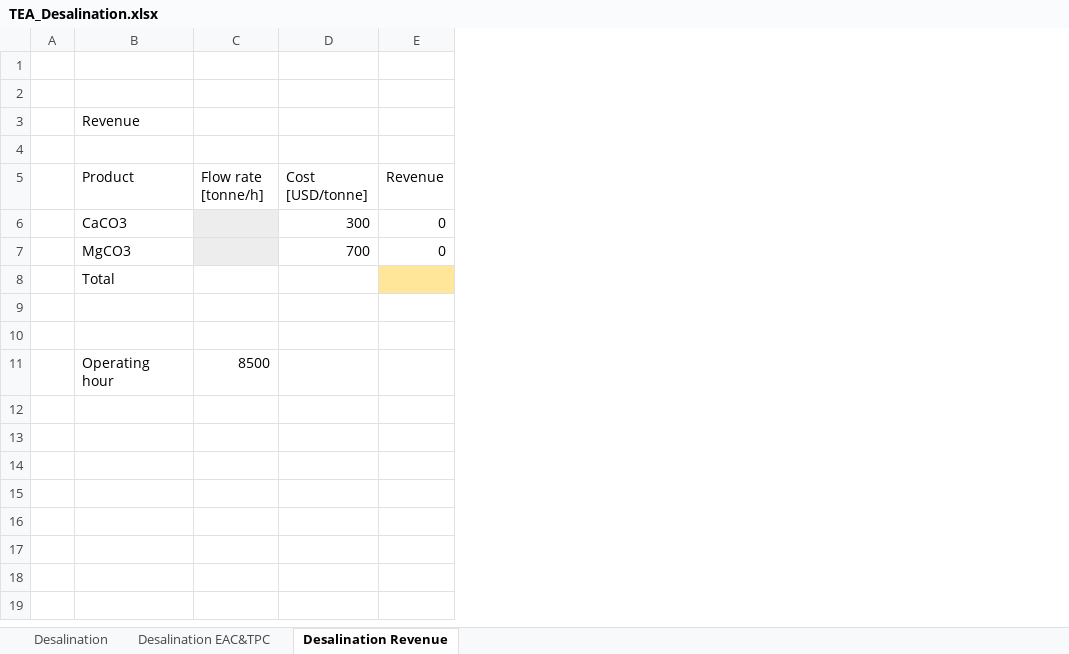
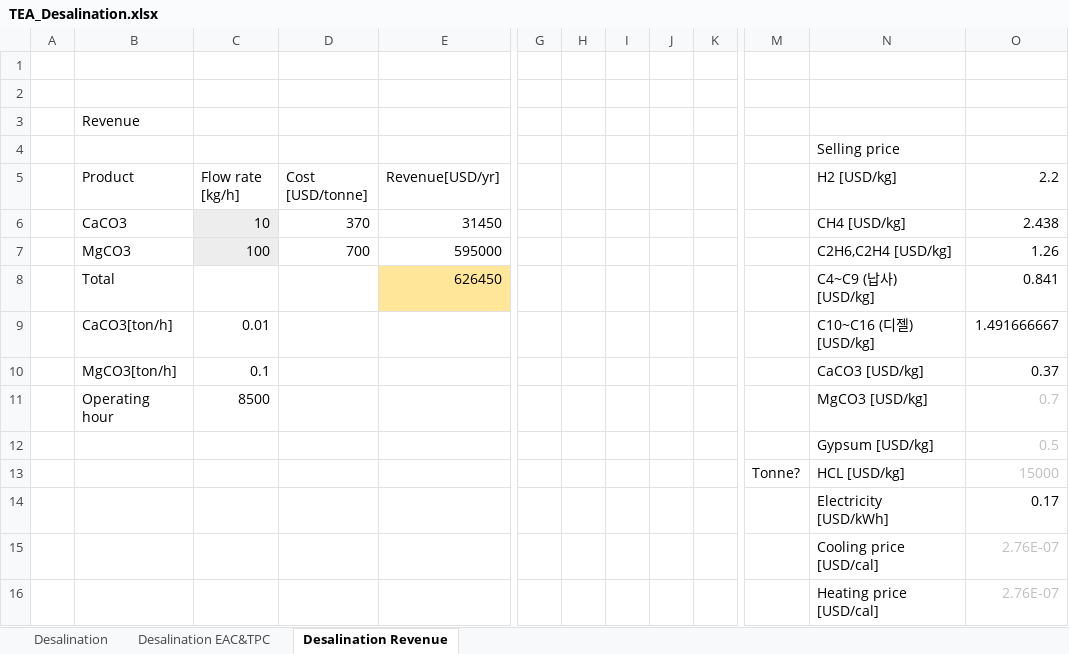
Before and after one commit to NahyeonAn/TeamEnv, an Excel workbook: TEA/TEA_Desalination.xlsx, sheet Desalination Revenue, drawn as a sheet; only a part is shown, gaps mark what is left out; values as stored, in another font and other column widths than the file's, no borders; removed rows and columns are numbered as before the commit, all else as after; rows hold the shown columns only; the diff covers the shown part only; the diff names each change by its address in the sheet, - before the commit and + after, or states it on an @@ line.

```diff
--- a/TEA/TEA_Desalination.xlsx (sheet Desalination Revenue)
+++ b/TEA/TEA_Desalination.xlsx (sheet Desalination Revenue)
-column E (Revenue), rows 6-7: 0 | 0
+column E (Revenue[USD/yr]), rows 6-8: 31450 | 595000 | 626450
+column G, empty
+column H, empty
+column I, empty
+column J, empty
+column K, empty
+column M, row 13: Tonne?
+column N (H2 [USD/kg]), row 4: Selling price; rows 6-8: CH4 [USD/kg] | C2H6,C2H4 [USD/kg] | C4~C9 (납사) [USD/kg]; rows 12-14: Gypsum [USD/kg] | HCL [USD/kg] | Electricity [USD/kWh]
+column O (2.2), rows 6-8: 2.438 | 1.26 | 0.841; rows 12-14: 0.5 | 15000 | 0.17
-C5: Flow rate [tonne/h]
+C5: Flow rate [kg/h]
-C6 (Flow rate [kg/h]): (empty)
+C6 (Flow rate [kg/h]): 10
-D6 (Cost [USD/tonne]): 300
+D6 (Cost [USD/tonne]): 370
-C7 (Flow rate [kg/h]): (empty)
+C7 (Flow rate [kg/h]): 100
+row 9:  | CaCO3[ton/h] | 0.01 |  |  |  |  |  |  |  |  | C10~C16 (디젤) [USD/kg] | 1.491666667
+row 10:  | MgCO3[ton/h] | 0.1 |  |  |  |  |  |  |  |  | CaCO3 [USD/kg] | 0.37
+row 11:  | Operating hour | 8500 |  |  |  |  |  |  |  |  | MgCO3 [USD/kg] | 0.7
-row 12: (empty)
+row 12:  |  |  |  |  |  |  |  |  |  |  | Gypsum [USD/kg] | 0.5
-row 13: (empty)
+row 13:  |  |  |  |  |  |  |  |  |  | Tonne? | HCL [USD/kg] | 15000
-B14 (Product): Operating hour
+B14 (Product): (empty)
-C14 (Flow rate [kg/h]): 8500
+C14 (Flow rate [kg/h]): (empty)
+row 15:  |  |  |  |  |  |  |  |  |  |  | Cooling price [USD/cal] | 2.76E-07
+row 16:  |  |  |  |  |  |  |  |  |  |  | Heating price [USD/cal] | 2.76E-07
```
Also changed, not shown: 1 added column elsewhere in this sheet, sheet Desalination EAC&TPC, sheet Desalination, formulas that keep their value, TEA/TEA_WSS desulfurization.xlsx, 37 other files.
